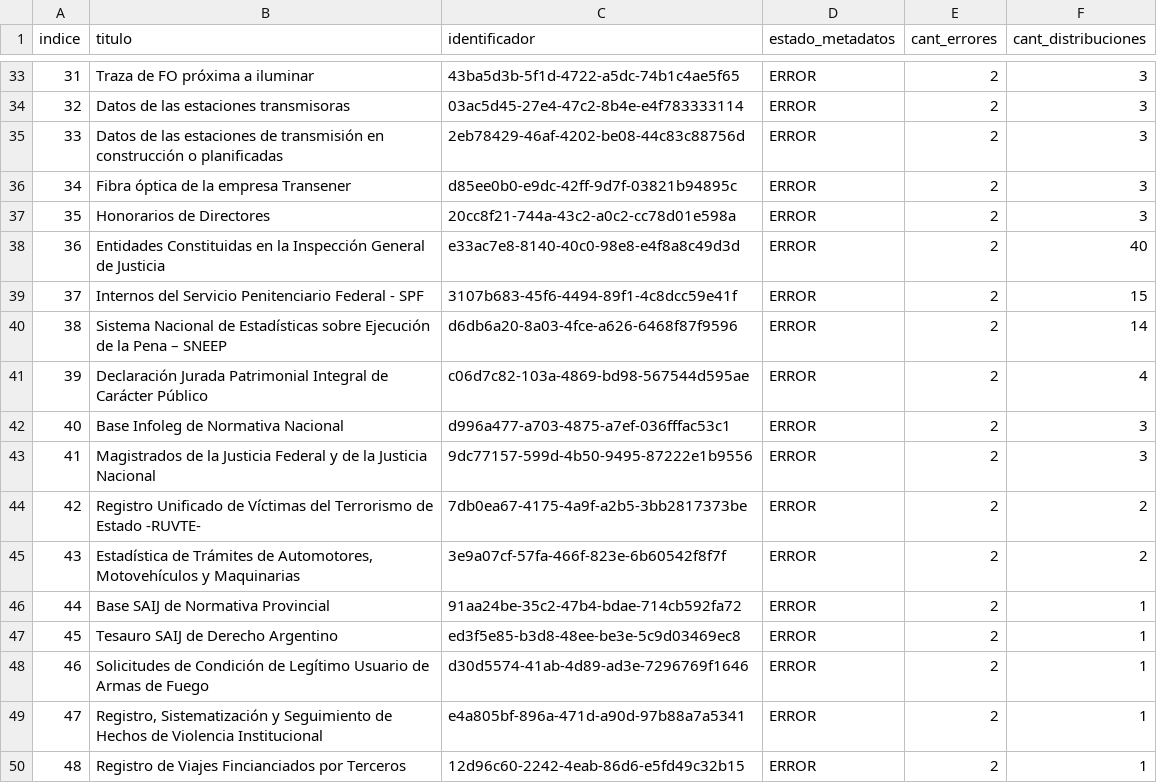
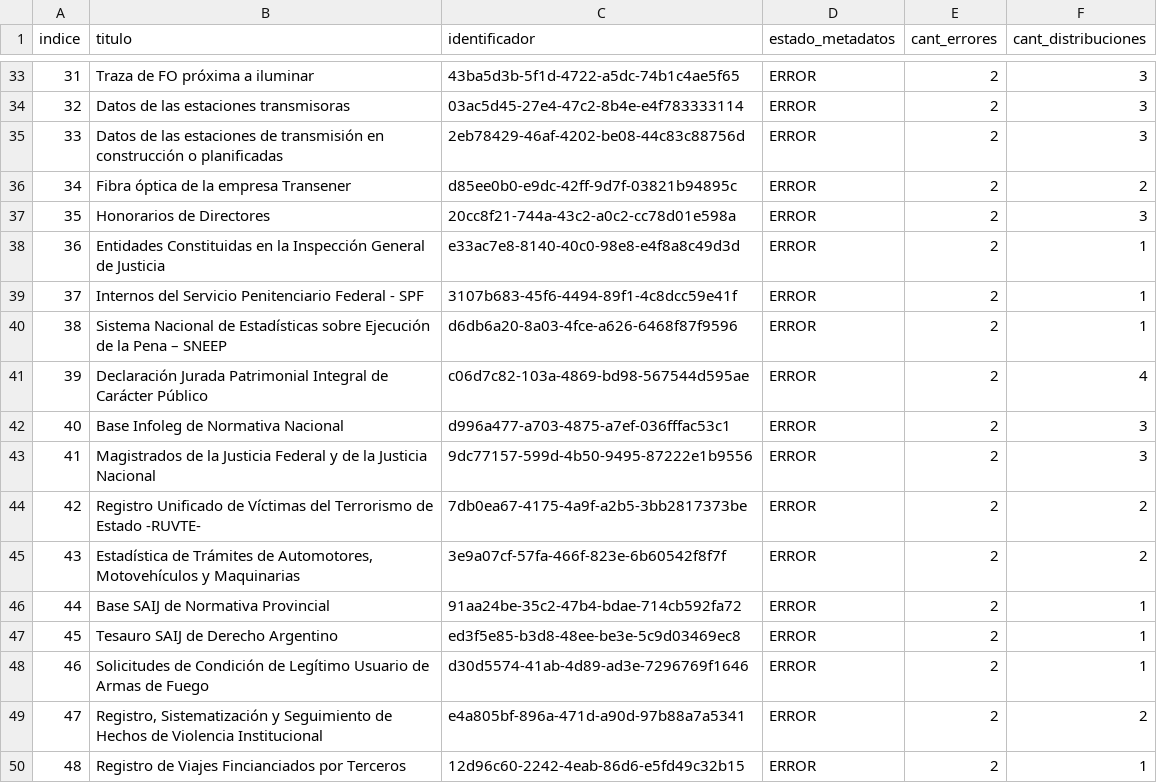
Before and after one commit to kant/libreria-catalogos, a CSV file: datosgobar/datasets.csv, drawn as a sheet; only a part is shown, gaps mark what is left out.

Commit message:
Modifico archivo datosgobar/datasets.csv según cambios del 2017-05-23

```diff
--- a/datosgobar/datasets.csv
+++ b/datosgobar/datasets.csv
@@ -35,7 +35,7 @@ indice,titulo,identificador,estado_metadatos,cant_errores,cant_distribuciones
 33,Datos de las estaciones de transmisión en construcción o planificadas,2eb78429-46af-4202-be08-44c83c88756d,ERROR,2,3
-34,Fibra óptica de la empresa Transener,d85ee0b0-e9dc-42ff-9d7f-03821b94895c,ERROR,2,3
+34,Fibra óptica de la empresa Transener,d85ee0b0-e9dc-42ff-9d7f-03821b94895c,ERROR,2,2
 35,Honorarios de Directores,20cc8f21-744a-43c2-a0c2-cc78d01e598a,ERROR,2,3
-36,Entidades Constituidas en la Inspección General de Justicia,e33ac7e8-8140-40c0-98e8-e4f8a8c49d3d,ERROR,2,40
-37,Internos del Servicio Penitenciario Federal - SPF,3107b683-45f6-4494-89f1-4c8dcc59e41f,ERROR,2,15
-38,Sistema Nacional de Estadísticas sobre Ejecución de la Pena – SNEEP,d6db6a20-8a03-4fce-a626-6468f87f9596,ERROR,2,14
+36,Entidades Constituidas en la Inspección General de Justicia,e33ac7e8-8140-40c0-98e8-e4f8a8c49d3d,ERROR,2,1
+37,Internos del Servicio Penitenciario Federal - SPF,3107b683-45f6-4494-89f1-4c8dcc59e41f,ERROR,2,1
+38,Sistema Nacional de Estadísticas sobre Ejecución de la Pena – SNEEP,d6db6a20-8a03-4fce-a626-6468f87f9596,ERROR,2,1
 39,Declaración Jurada Patrimonial Integral de Carácter Público,c06d7c82-103a-4869-bd98-567544d595ae,ERROR,2,4
@@ -48,3 +48,3 @@ indice,titulo,identificador,estado_metadatos,cant_errores,cant_distribuciones
 46,Solicitudes de Condición de Legítimo Usuario de Armas de Fuego,d30d5574-41ab-4d89-ad3e-7296769f1646,ERROR,2,1
-47,"Registro, Sistematización y Seguimiento de Hechos de Violencia Institucional",e4a805bf-896a-471d-a90d-97b88a7a5341,ERROR,2,1
+47,"Registro, Sistematización y Seguimiento de Hechos de Violencia Institucional",e4a805bf-896a-471d-a90d-97b88a7a5341,ERROR,2,2
 48,Registro de Viajes Fincianciados por Terceros,12d96c60-2242-4eab-86d6-e5fd49c32b15,ERROR,2,1
```
